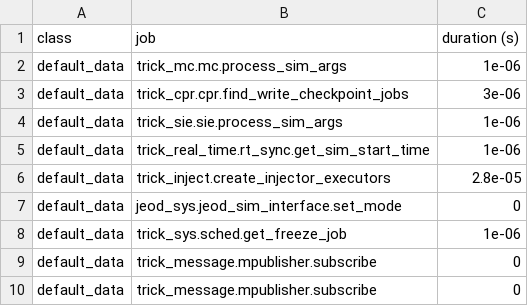
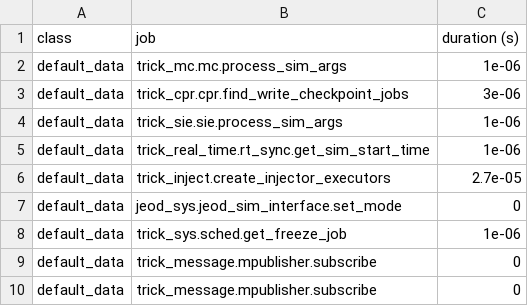
Before and after one commit to codycarter1763/Satellite-Sim, a CSV file: SET_test/RUN_test/_init_log.csv, drawn as a sheet; only a part is shown; the diff covers the shown part only.

```diff
--- a/SET_test/RUN_test/_init_log.csv
+++ b/SET_test/RUN_test/_init_log.csv
@@ -5,3 +5,3 @@ default_data,trick_sie.sie.process_sim_args,1e-06
 default_data,trick_real_time.rt_sync.get_sim_start_time,1e-06
-default_data,trick_inject.create_injector_executors,2.8e-05
+default_data,trick_inject.create_injector_executors,2.7e-05
 default_data,jeod_sys.jeod_sim_interface.set_mode,0
```
Also changed, not shown: 3 added rows and 42 edited cells elsewhere in this file, 22 other files.
